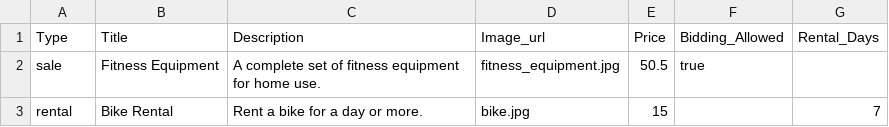
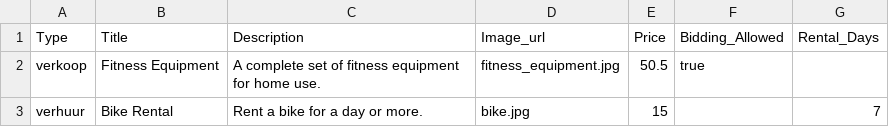
Before and after one commit to brunenberg/php-bazaar, a CSV file: public/csvs/listings_example_en.csv, drawn as a sheet.

```diff
--- a/public/csvs/listings_example_en.csv
+++ b/public/csvs/listings_example_en.csv
@@ -1,3 +1,3 @@
 Type,Title,Description,Image_url,Price,Bidding_Allowed,Rental_Days
-sale,Fitness Equipment,A complete set of fitness equipment for home use.,fitness_equipment.jpg,50.5,true,
-rental,Bike Rental,Rent a bike for a day or more.,bike.jpg,15,,7
+verkoop,Fitness Equipment,A complete set of fitness equipment for home use.,fitness_equipment.jpg,50.5,true,
+verhuur,Bike Rental,Rent a bike for a day or more.,bike.jpg,15,,7
```
Also changed, not shown: 2 other files.
